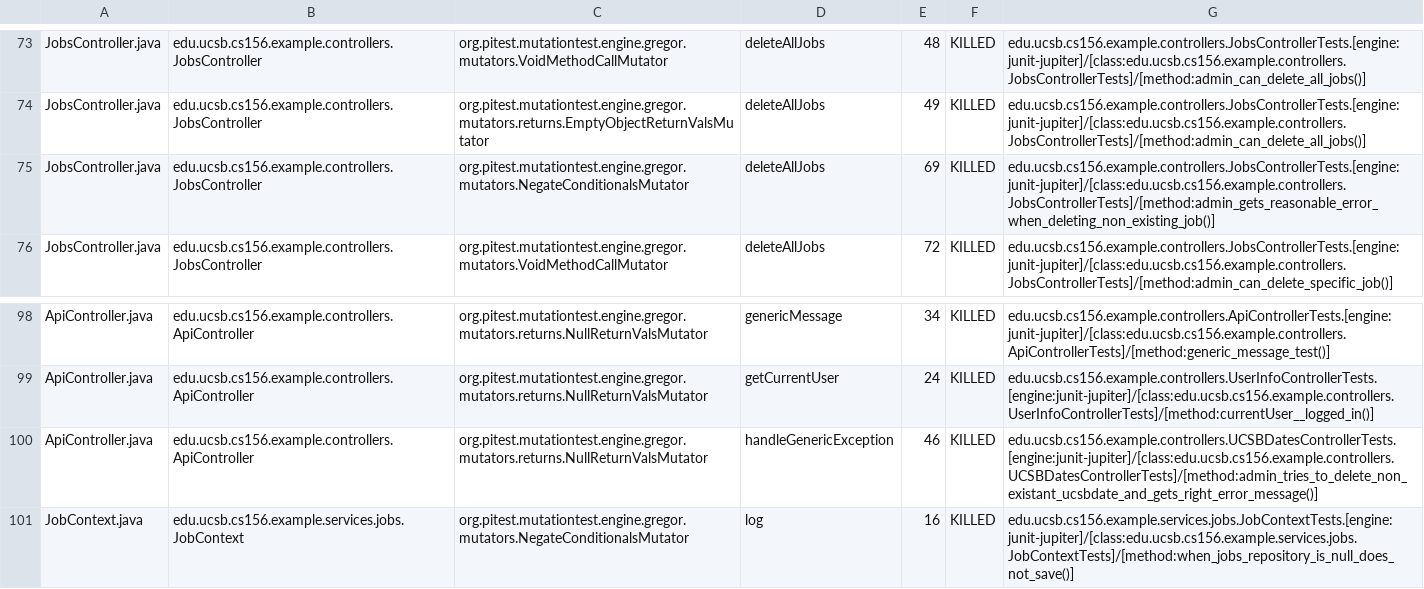
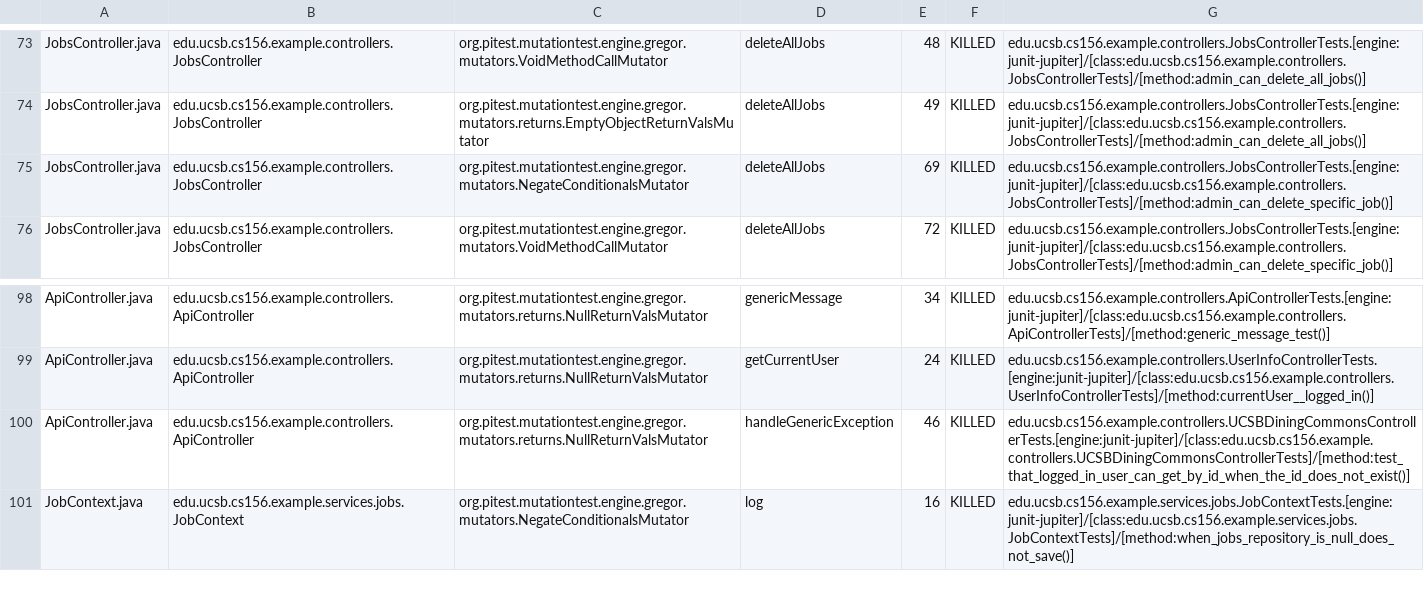
Before and after one commit to ucsb-cs156-f25/team02-f25-15, a CSV file: prs/65/pitest/mutations.csv, drawn as a sheet; only a part is shown, gaps mark what is left out.

Commit message:
Deploying to gh-pages from @ ucsb-cs156-f25/team02-f25-15@2fdc3465296f78f1cbaa03f0d2542f03e3f64b3d 🚀

```diff
--- a/prs/65/pitest/mutations.csv
+++ b/prs/65/pitest/mutations.csv
@@ -74,3 +74,3 @@ JobsController.java,edu.ucsb.cs156.example.controllers.JobsController,org.pitest
 JobsController.java,edu.ucsb.cs156.example.controllers.JobsController,org.pitest.mutationtest.engine.gregor.mutators.returns.EmptyObjectReturnValsMutator,deleteAllJobs,49,KILLED,edu.ucsb.cs156.example.controllers.JobsControllerTests.[engine:junit-jupiter]/[class:edu.ucsb.cs156.example.controllers.JobsControllerTests]/[method:admin_can_delete_all_jobs()]
-JobsController.java,edu.ucsb.cs156.example.controllers.JobsController,org.pitest.mutationtest.engine.gregor.mutators.NegateConditionalsMutator,deleteAllJobs,69,KILLED,edu.ucsb.cs156.example.controllers.JobsControllerTests.[engine:junit-jupiter]/[class:edu.ucsb.cs156.example.controllers.JobsControllerTests]/[method:admin_gets_reasonable_error_when_deleting_non_existing_job()]
+JobsController.java,edu.ucsb.cs156.example.controllers.JobsController,org.pitest.mutationtest.engine.gregor.mutators.NegateConditionalsMutator,deleteAllJobs,69,KILLED,edu.ucsb.cs156.example.controllers.JobsControllerTests.[engine:junit-jupiter]/[class:edu.ucsb.cs156.example.controllers.JobsControllerTests]/[method:admin_can_delete_specific_job()]
 JobsController.java,edu.ucsb.cs156.example.controllers.JobsController,org.pitest.mutationtest.engine.gregor.mutators.VoidMethodCallMutator,deleteAllJobs,72,KILLED,edu.ucsb.cs156.example.controllers.JobsControllerTests.[engine:junit-jupiter]/[class:edu.ucsb.cs156.example.controllers.JobsControllerTests]/[method:admin_can_delete_specific_job()]
@@ -99,3 +99,3 @@ ApiController.java,edu.ucsb.cs156.example.controllers.ApiController,org.pitest.m
 ApiController.java,edu.ucsb.cs156.example.controllers.ApiController,org.pitest.mutationtest.engine.gregor.mutators.returns.NullReturnValsMutator,getCurrentUser,24,KILLED,edu.ucsb.cs156.example.controllers.UserInfoControllerTests.[engine:junit-jupiter]/[class:edu.ucsb.cs156.example.controllers.UserInfoControllerTests]/[method:currentUser__logged_in()]
-ApiController.java,edu.ucsb.cs156.example.controllers.ApiController,org.pitest.mutationtest.engine.gregor.mutators.returns.NullReturnValsMutator,handleGenericException,46,KILLED,edu.ucsb.cs156.example.controllers.UCSBDatesControllerTests.[engine:junit-jupiter]/[class:edu.ucsb.cs156.example.controllers.UCSBDatesControllerTests]/[method:admin_tries_to_delete_non_existant_ucsbdate_and_gets_right_error_message()]
+ApiController.java,edu.ucsb.cs156.example.controllers.ApiController,org.pitest.mutationtest.engine.gregor.mutators.returns.NullReturnValsMutator,handleGenericException,46,KILLED,edu.ucsb.cs156.example.controllers.UCSBDiningCommonsControllerTests.[engine:junit-jupiter]/[class:edu.ucsb.cs156.example.controllers.UCSBDiningCommonsControllerTests]/[method:test_that_logged_in_user_can_get_by_id_when_the_id_does_not_exist()]
 JobContext.java,edu.ucsb.cs156.example.services.jobs.JobContext,org.pitest.mutationtest.engine.gregor.mutators.NegateConditionalsMutator,log,16,KILLED,edu.ucsb.cs156.example.services.jobs.JobContextTests.[engine:junit-jupiter]/[class:edu.ucsb.cs156.example.services.jobs.JobContextTests]/[method:when_jobs_repository_is_null_does_not_save()]
```
Also changed, not shown: 16 other files.
